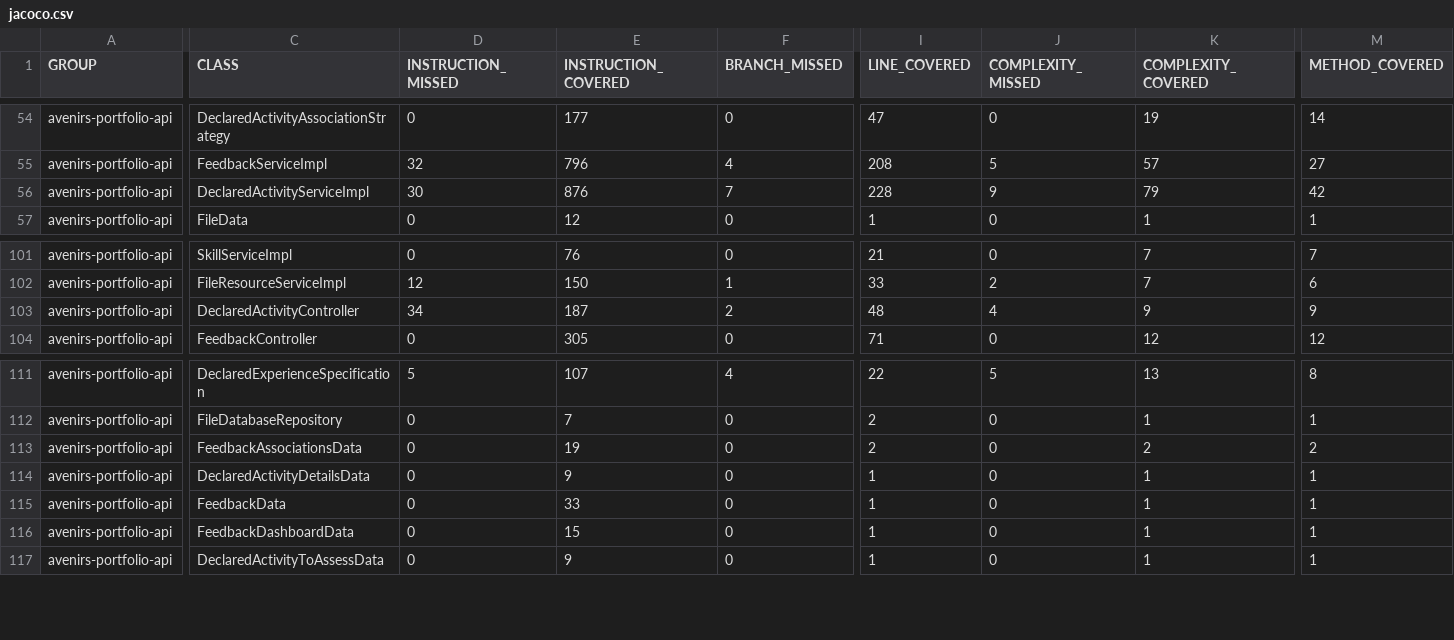
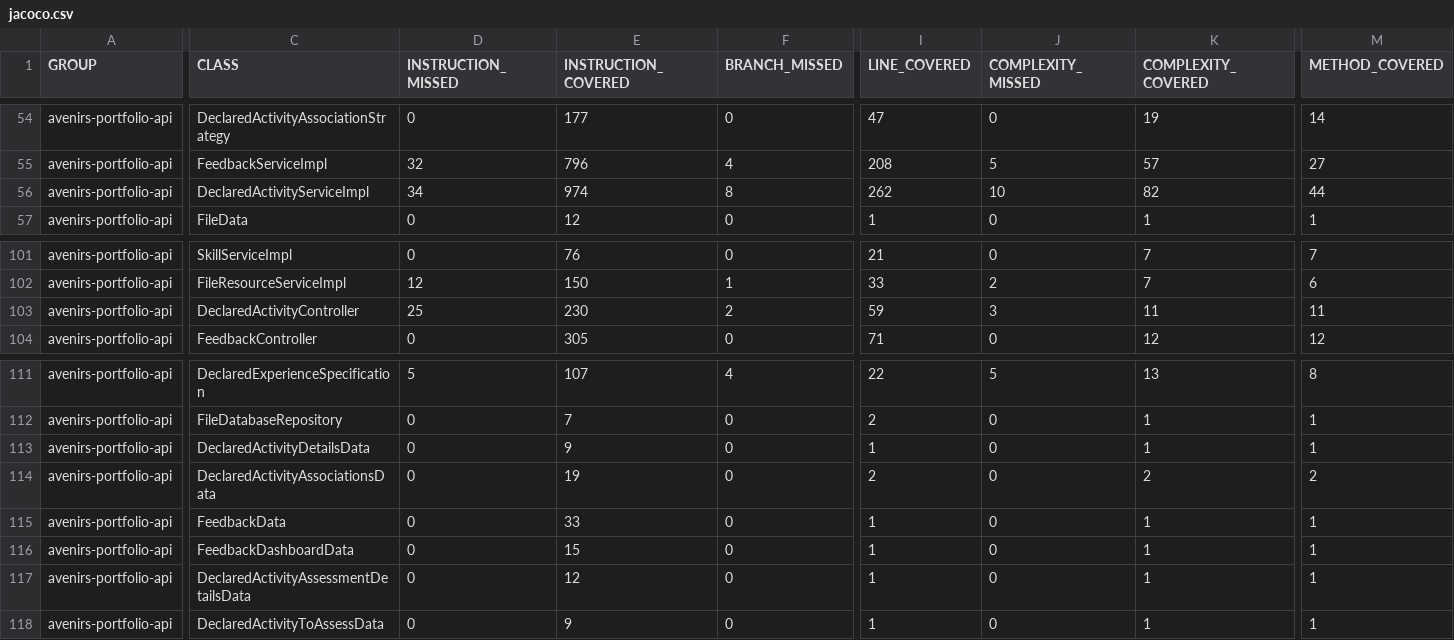
Before and after one commit to avenirs-esr/avenirs-portfolio-api, a CSV file: docs/jacoco-report/jacoco/jacoco.csv, drawn as a sheet; only a part is shown, gaps mark what is left out; removed rows and columns are numbered as before the commit, all else as after; rows hold the shown columns only; the diff covers the shown part only; the diff names each change by its address in the sheet, - before the commit and + after, or states it on an @@ line.

```diff
--- a/docs/jacoco-report/jacoco/jacoco.csv
+++ b/docs/jacoco-report/jacoco/jacoco.csv
-D56 (INSTRUCTION_MISSED): 30
+D56 (INSTRUCTION_MISSED): 34
-E56 (INSTRUCTION_COVERED): 876
+E56 (INSTRUCTION_COVERED): 974
-F56 (BRANCH_MISSED): 7
+F56 (BRANCH_MISSED): 8
-I56 (LINE_COVERED): 228
+I56 (LINE_COVERED): 262
-J56 (COMPLEXITY_MISSED): 9
+J56 (COMPLEXITY_MISSED): 10
-K56 (COMPLEXITY_COVERED): 79
+K56 (COMPLEXITY_COVERED): 82
-M56 (METHOD_COVERED): 42
+M56 (METHOD_COVERED): 44
-D103 (INSTRUCTION_MISSED): 34
+D103 (INSTRUCTION_MISSED): 25
-E103 (INSTRUCTION_COVERED): 187
+E103 (INSTRUCTION_COVERED): 230
-I103 (LINE_COVERED): 48
+I103 (LINE_COVERED): 59
-J103 (COMPLEXITY_MISSED): 4
+J103 (COMPLEXITY_MISSED): 3
-K103 (COMPLEXITY_COVERED): 9
+K103 (COMPLEXITY_COVERED): 11
-M103 (METHOD_COVERED): 9
+M103 (METHOD_COVERED): 11
-row 113: avenirs-portfolio-api | FeedbackAssociationsData | 0 | 19 | 0 | 2 | 0 | 2 | 2
+row 114: avenirs-portfolio-api | DeclaredActivityAssociationsData | 0 | 19 | 0 | 2 | 0 | 2 | 2
+row 117: avenirs-portfolio-api | DeclaredActivityAssessmentDetailsData | 0 | 12 | 0 | 1 | 0 | 1 | 1
```
Also changed, not shown: 3 edited cells elsewhere in this file, 24 other files.
